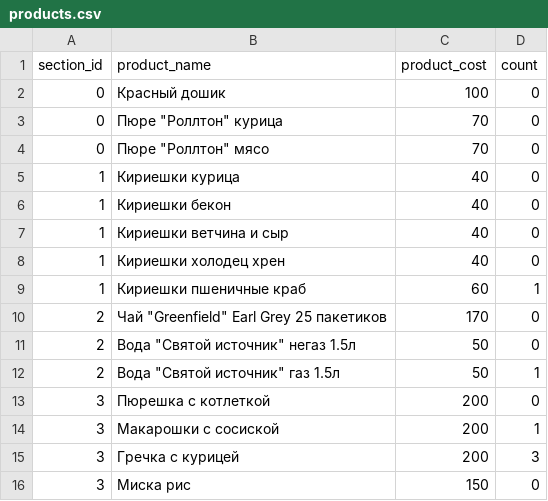
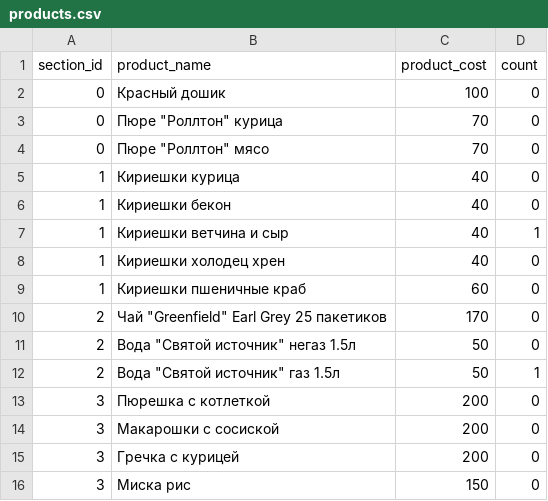
Before and after one commit to Xsemka/DBT, a CSV file: DBT/server/products.csv, drawn as a sheet.

```diff
--- a/DBT/server/products.csv
+++ b/DBT/server/products.csv
@@ -6,5 +6,5 @@ section_id,product_name,product_cost,count
 1,Кириешки бекон,40,0
-1,Кириешки ветчина и сыр,40,0
+1,Кириешки ветчина и сыр,40,1
 1,Кириешки холодец хрен,40,0
-1,Кириешки пшеничные краб,60,1
+1,Кириешки пшеничные краб,60,0
 2,"Чай ""Greenfield"" Earl Grey 25 пакетиков",170,0
@@ -13,4 +13,4 @@ section_id,product_name,product_cost,count
 3,Пюрешка с котлеткой,200,0
-3,Макарошки с сосиской,200,1
-3,Гречка с курицей,200,3
+3,Макарошки с сосиской,200,0
+3,Гречка с курицей,200,0
 3,Миска рис,150,0
```
Also changed, not shown: 3 other files.
